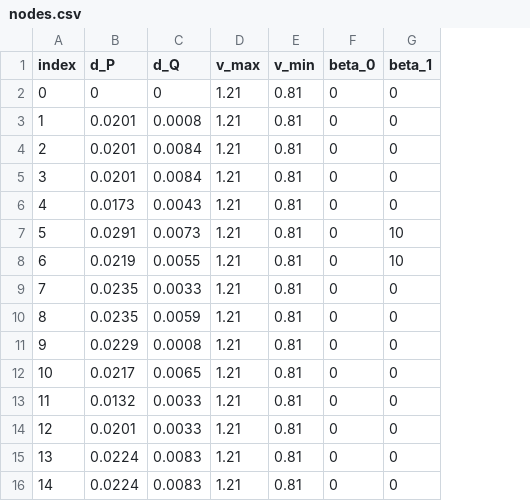
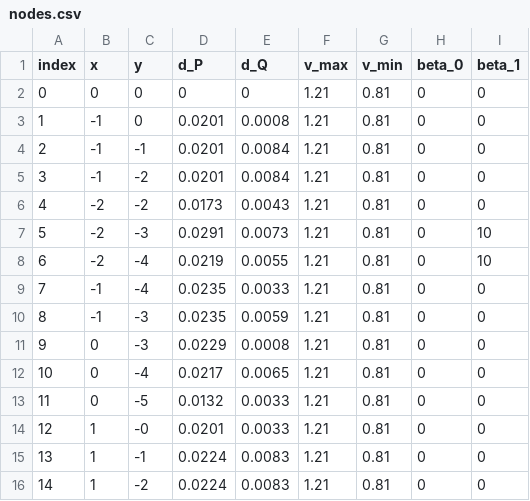
Before and after one commit to bewcro/dynamic-pricing-capacity-limitation, a CSV file: Data/testcase/feeder15/nodes.csv, drawn as a sheet; the diff names each change by its address in the sheet, - before the commit and + after, or states it on an @@ line.

```diff
--- a/Data/testcase/feeder15/nodes.csv
+++ b/Data/testcase/feeder15/nodes.csv
+column B (x), rows 2-16: 0 | -1 | -1 | -1 | -2 | -2 | -2 | -1 | -1 | 0 | 0 | 0 | 1 | 1 | 1
+column C (y), rows 2-16: 0 | 0 | -1 | -2 | -2 | -3 | -4 | -4 | -3 | -3 | -4 | -5 | -0 | -1 | -2
```
Also changed, not shown: 37 other files.
